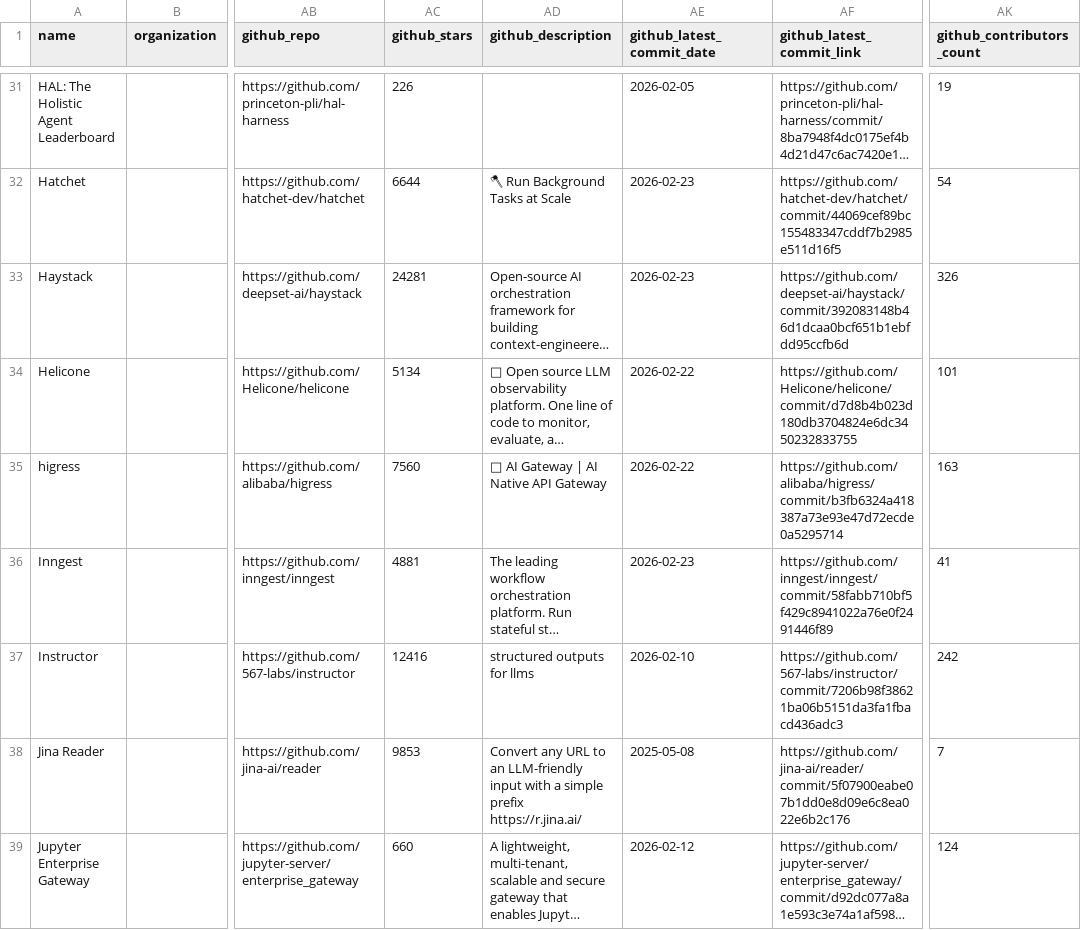
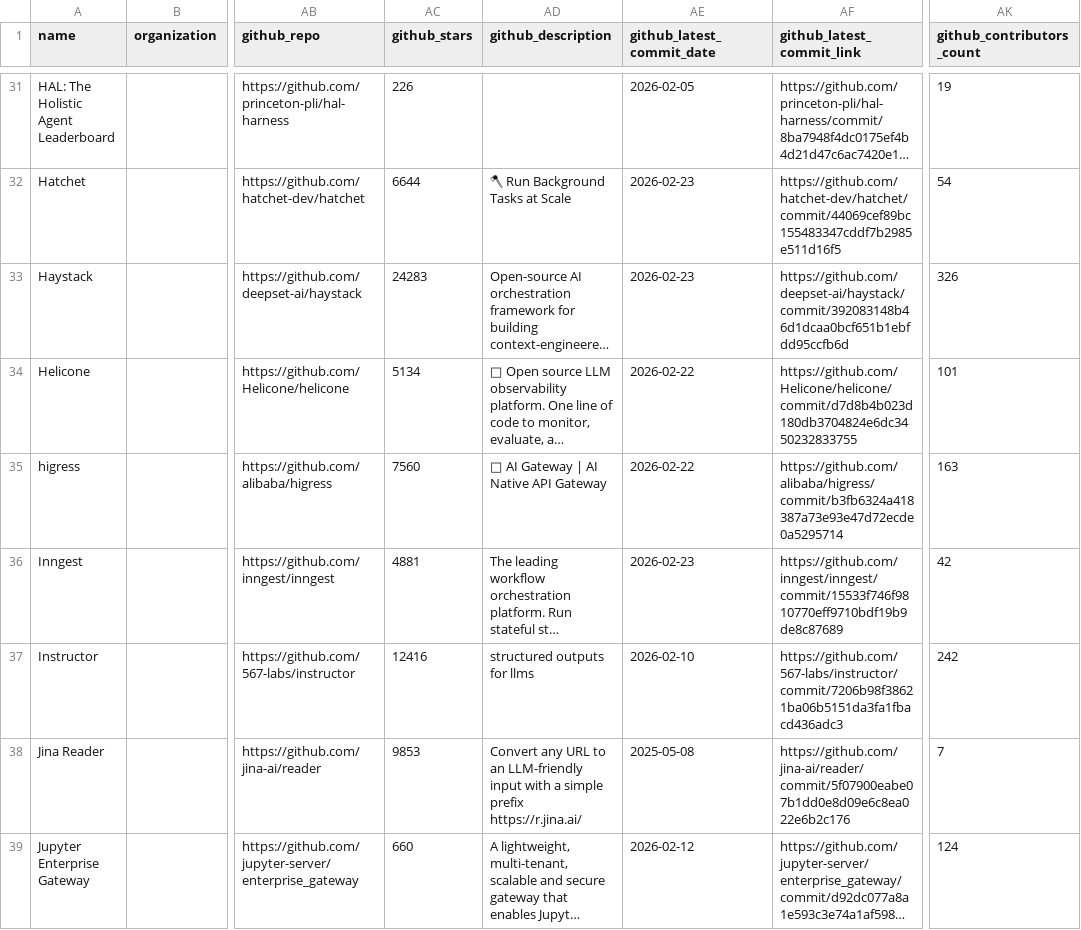
Before and after one commit to agentic-community/agentic-landscape, a CSV file: docs/items.csv, drawn as a sheet; only a part is shown, gaps mark what is left out; long unchanged cells end in …; the diff covers the shown part only; the diff names each change by its address in the sheet, - before the commit and + after, or states it on an @@ line.

```diff
--- a/docs/items.csv
+++ b/docs/items.csv
-AC33 (github_stars): 24281
+AC33 (github_stars): 24283
-AF36 (github_latest_commit_link): https://github.com/inngest/inngest/commit/58fabb710bf5f429c8941022a76e0f2491446f89
+AF36 (github_latest_commit_link): https://github.com/inngest/inngest/commit/15533f746f9810770eff9710bdf19b9de8c87689
-AK36 (github_contributors_count): 41
+AK36 (github_contributors_count): 42
```
Also changed, not shown: 40 edited cells elsewhere in this file, 41 other files.
